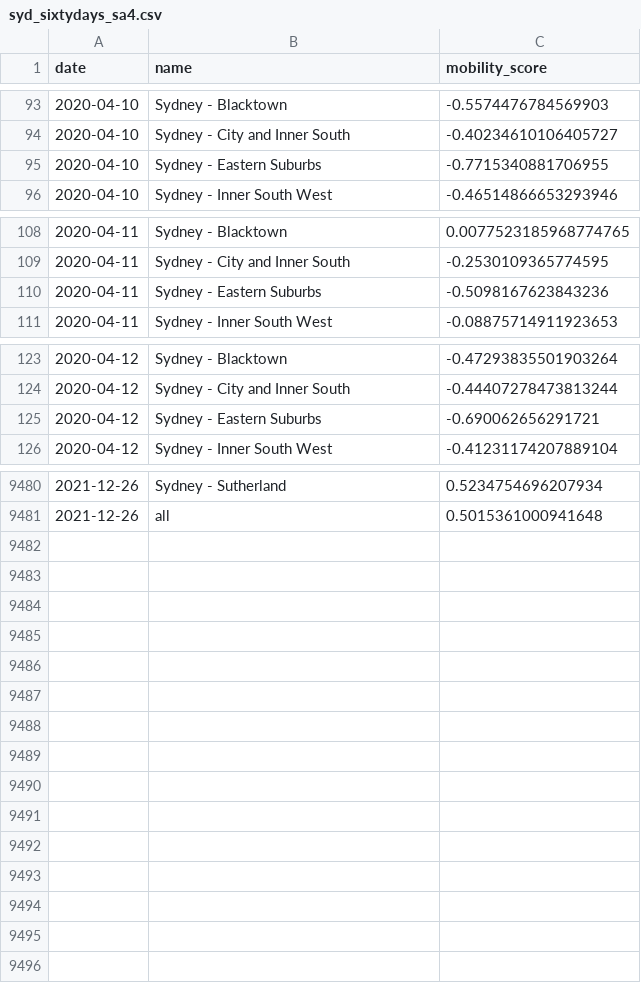
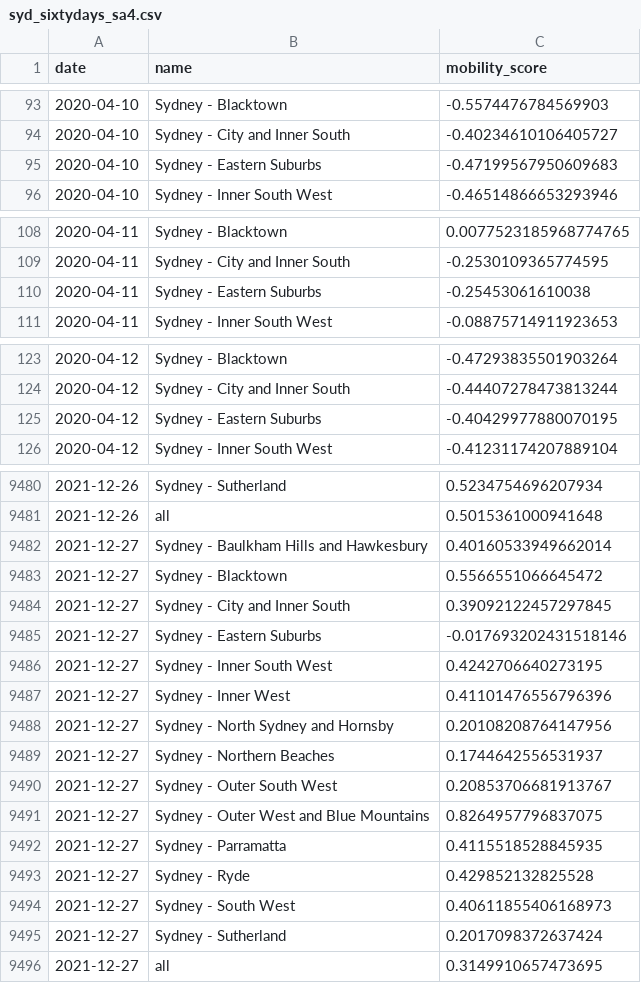
Before and after one commit to rsbyrne/mobility-aus, a CSV file: products/syd_sixtydays_sa4.csv, drawn as a sheet; only a part is shown, gaps mark what is left out; the diff covers the shown part only.

```diff
--- a/products/syd_sixtydays_sa4.csv
+++ b/products/syd_sixtydays_sa4.csv
@@ -94,3 +94,3 @@ date,name,mobility_score
 2020-04-10,Sydney - City and Inner South,-0.40234610106405727
-2020-04-10,Sydney - Eastern Suburbs,-0.7715340881706955
+2020-04-10,Sydney - Eastern Suburbs,-0.47199567950609683
 2020-04-10,Sydney - Inner South West,-0.46514866653293946
@@ -109,3 +109,3 @@ date,name,mobility_score
 2020-04-11,Sydney - City and Inner South,-0.2530109365774595
-2020-04-11,Sydney - Eastern Suburbs,-0.5098167623843236
+2020-04-11,Sydney - Eastern Suburbs,-0.25453061610038
 2020-04-11,Sydney - Inner South West,-0.08875714911923653
@@ -124,3 +124,3 @@ date,name,mobility_score
 2020-04-12,Sydney - City and Inner South,-0.44407278473813244
-2020-04-12,Sydney - Eastern Suburbs,-0.690062656291721
+2020-04-12,Sydney - Eastern Suburbs,-0.40429977880070195
 2020-04-12,Sydney - Inner South West,-0.41231174207889104
@@ -9481 +9481,16 @@ date,name,mobility_score
 2021-12-26,all,0.5015361000941648
+2021-12-27,Sydney - Baulkham Hills and Hawkesbury,0.40160533949662014
+2021-12-27,Sydney - Blacktown,0.5566551066645472
+2021-12-27,Sydney - City and Inner South,0.39092122457297845
+2021-12-27,Sydney - Eastern Suburbs,-0.017693202431518146
+2021-12-27,Sydney - Inner South West,0.4242706640273195
+2021-12-27,Sydney - Inner West,0.41101476556796396
+2021-12-27,Sydney - North Sydney and Hornsby,0.20108208764147956
+2021-12-27,Sydney - Northern Beaches,0.1744642556531937
+2021-12-27,Sydney - Outer South West,0.20853706681913767
+2021-12-27,Sydney - Outer West and Blue Mountains,0.8264957796837075
+2021-12-27,Sydney - Parramatta,0.4115518528845935
+2021-12-27,Sydney - Ryde,0.429852132825528
+2021-12-27,Sydney - South West,0.40611855406168973
+2021-12-27,Sydney - Sutherland,0.2017098372637424
+2021-12-27,all,0.3149910657473695
```
Also changed, not shown: 18 edited cells elsewhere in this file, products/mel_sixtydays_sa4.csv, 3 other files.
